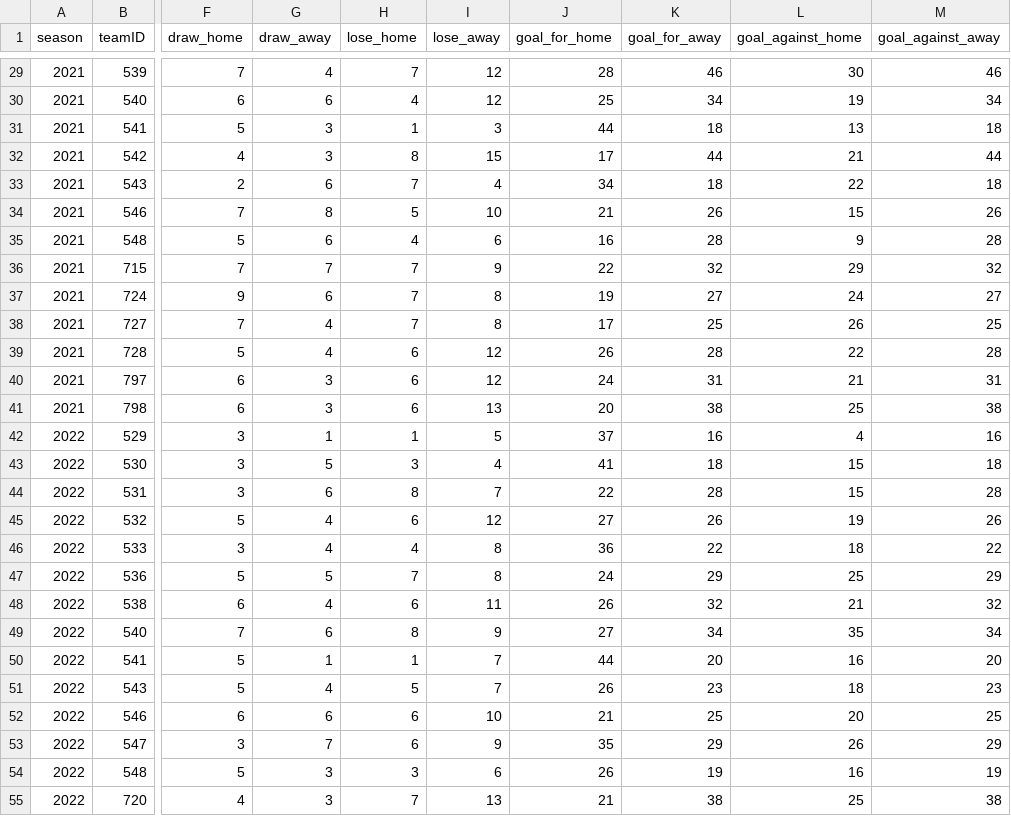
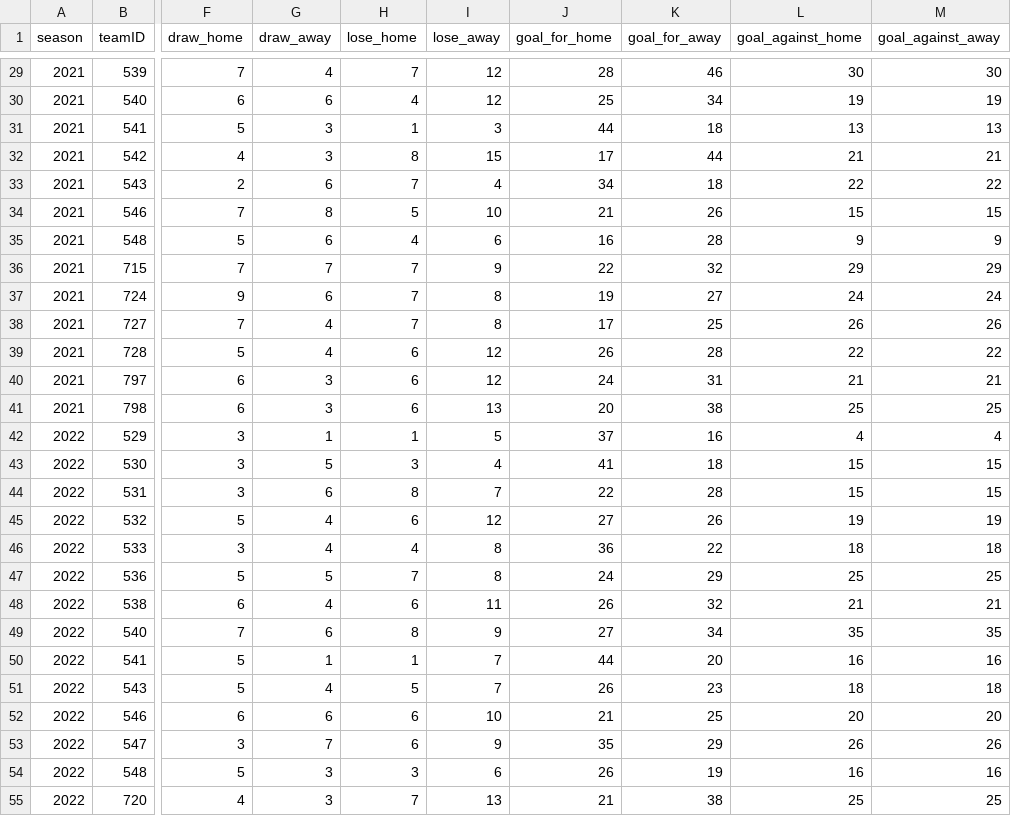
Before and after one commit to HLeoF/laliga_machine_learning, a CSV file: laligaProject/raw_laliga_teamDF.csv, drawn as a sheet; only a part is shown, gaps mark what is left out; the diff covers the shown part only; the diff names each change by its address in the sheet, - before the commit and + after, or states it on an @@ line.

```diff
--- a/laligaProject/raw_laliga_teamDF.csv
+++ b/laligaProject/raw_laliga_teamDF.csv
-M29 (goal_against_away): 46
+M29 (goal_against_away): 30
-M30 (goal_against_away): 34
+M30 (goal_against_away): 19
-M31 (goal_against_away): 18
+M31 (goal_against_away): 13
-M32 (goal_against_away): 44
+M32 (goal_against_away): 21
-M33 (goal_against_away): 18
+M33 (goal_against_away): 22
-M34 (goal_against_away): 26
+M34 (goal_against_away): 15
-M35 (goal_against_away): 28
+M35 (goal_against_away): 9
-M36 (goal_against_away): 32
+M36 (goal_against_away): 29
-M37 (goal_against_away): 27
+M37 (goal_against_away): 24
-M38 (goal_against_away): 25
+M38 (goal_against_away): 26
-M39 (goal_against_away): 28
+M39 (goal_against_away): 22
-M40 (goal_against_away): 31
+M40 (goal_against_away): 21
-M41 (goal_against_away): 38
+M41 (goal_against_away): 25
-M42 (goal_against_away): 16
+M42 (goal_against_away): 4
-M43 (goal_against_away): 18
+M43 (goal_against_away): 15
-M44 (goal_against_away): 28
+M44 (goal_against_away): 15
-M45 (goal_against_away): 26
+M45 (goal_against_away): 19
-M46 (goal_against_away): 22
+M46 (goal_against_away): 18
-M47 (goal_against_away): 29
+M47 (goal_against_away): 25
-M48 (goal_against_away): 32
+M48 (goal_against_away): 21
-M49 (goal_against_away): 34
+M49 (goal_against_away): 35
-M50 (goal_against_away): 20
+M50 (goal_against_away): 16
-M51 (goal_against_away): 23
+M51 (goal_against_away): 18
-M52 (goal_against_away): 25
+M52 (goal_against_away): 20
-M53 (goal_against_away): 29
+M53 (goal_against_away): 26
-M54 (goal_against_away): 19
+M54 (goal_against_away): 16
-M55 (goal_against_away): 38
+M55 (goal_against_away): 25
```
Also changed, not shown: 113 edited cells elsewhere in this file, laligaProject/clean_laliga_teamDF.csv, 4 other files.
